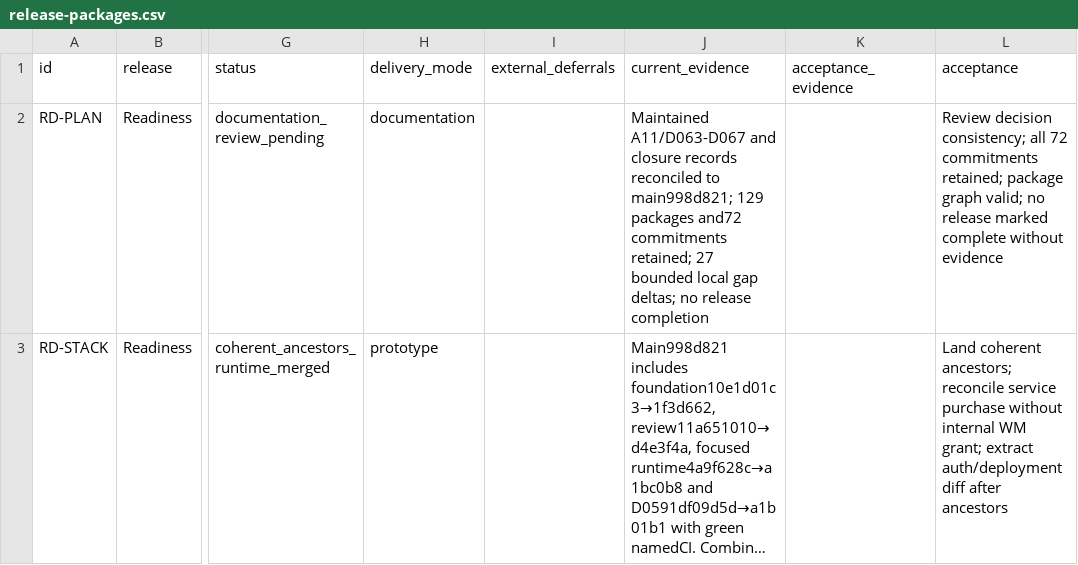
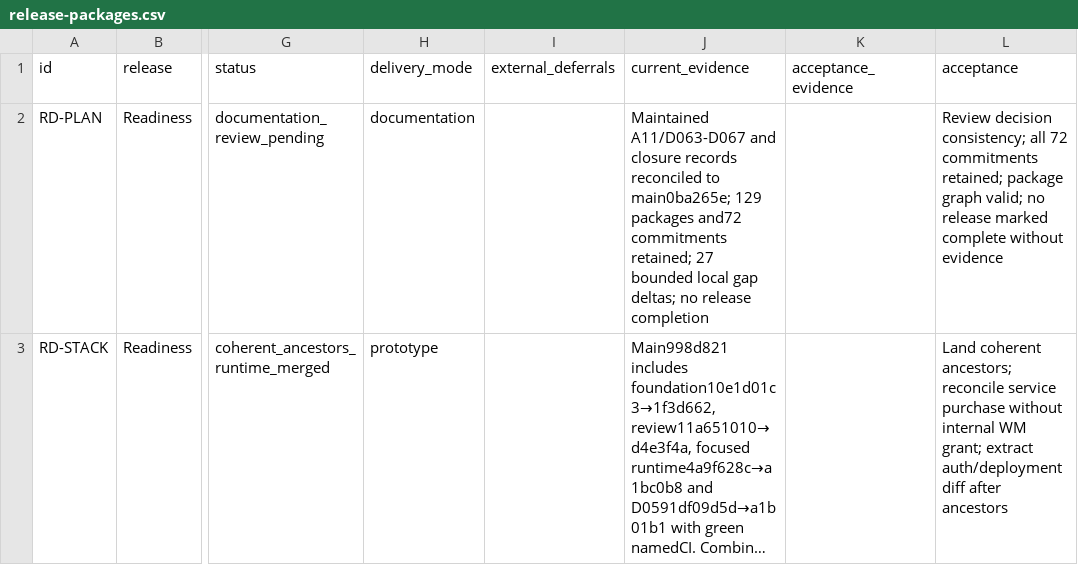
Before and after one commit to YossefElfeel/orgtik-suite, a CSV file: program/backlog/release-packages.csv, drawn as a sheet; only a part is shown, gaps mark what is left out; long unchanged cells end in …; the diff covers the shown part only; the diff names each change by its address in the sheet, - before the commit and + after, or states it on an @@ line.

```diff
--- a/program/backlog/release-packages.csv
+++ b/program/backlog/release-packages.csv
-J2 (current_evidence): …reconciled to main998d821; 129 packages…
+J2 (current_evidence): …reconciled to main0ba265e; 129 packages…
```
Also changed, not shown: 3 edited cells elsewhere in this file, 3 other files.
